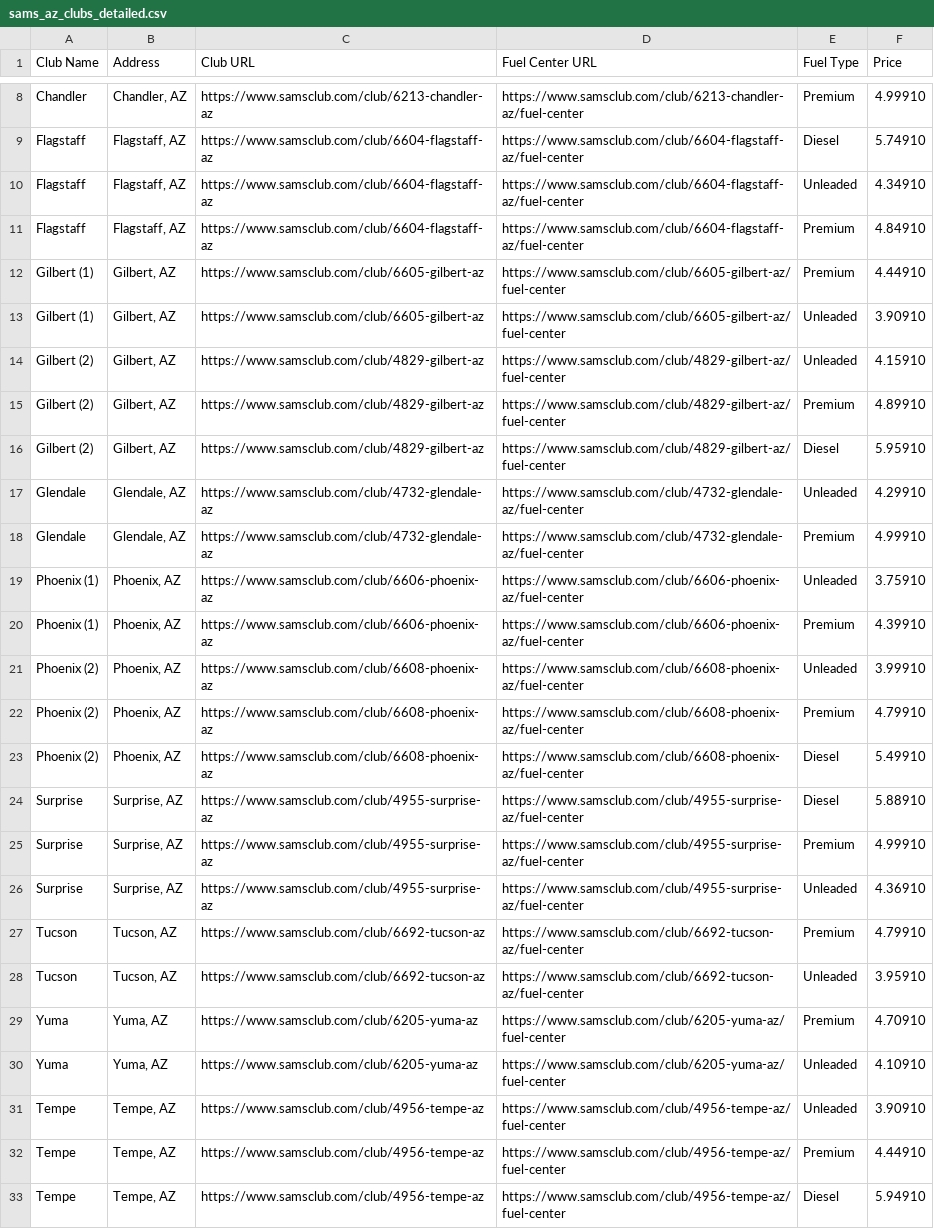
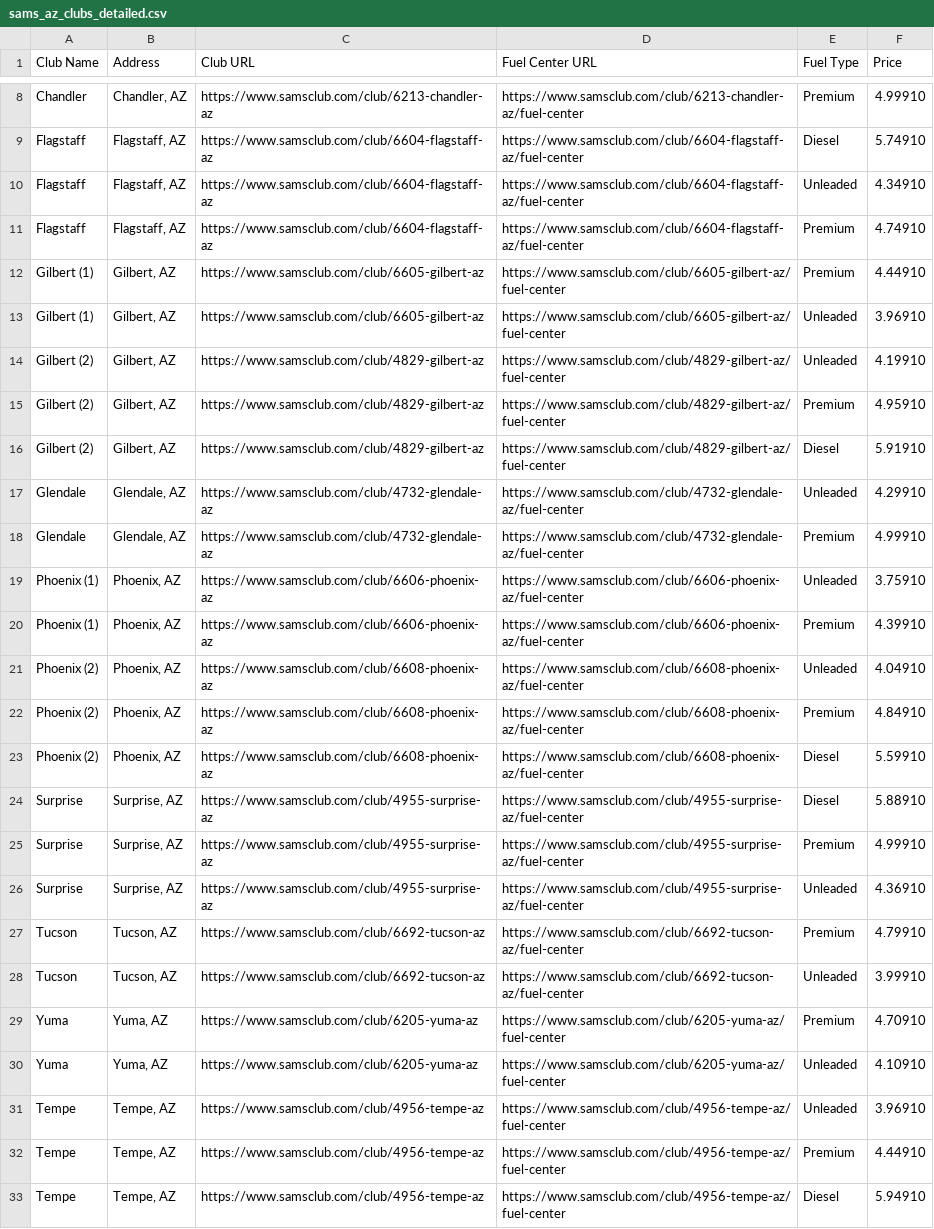
Before and after one commit to prateekvishnu/sams_gas_tracker, a CSV file: sams_az_clubs_detailed.csv, drawn as a sheet; only a part is shown, gaps mark what is left out.

```diff
--- a/sams_az_clubs_detailed.csv
+++ b/sams_az_clubs_detailed.csv
@@ -10,8 +10,8 @@ Flagstaff,"Flagstaff, AZ",https://www.samsclub.com/club/6604-flagstaff-az,https:
 Flagstaff,"Flagstaff, AZ",https://www.samsclub.com/club/6604-flagstaff-az,https://www.samsclub.com/club/6604-flagstaff-az/fuel-center,Unleaded,4.34910
-Flagstaff,"Flagstaff, AZ",https://www.samsclub.com/club/6604-flagstaff-az,https://www.samsclub.com/club/6604-flagstaff-az/fuel-center,Premium,4.84910
+Flagstaff,"Flagstaff, AZ",https://www.samsclub.com/club/6604-flagstaff-az,https://www.samsclub.com/club/6604-flagstaff-az/fuel-center,Premium,4.74910
 Gilbert (1),"Gilbert, AZ",https://www.samsclub.com/club/6605-gilbert-az,https://www.samsclub.com/club/6605-gilbert-az/fuel-center,Premium,4.44910
-Gilbert (1),"Gilbert, AZ",https://www.samsclub.com/club/6605-gilbert-az,https://www.samsclub.com/club/6605-gilbert-az/fuel-center,Unleaded,3.90910
-Gilbert (2),"Gilbert, AZ",https://www.samsclub.com/club/4829-gilbert-az,https://www.samsclub.com/club/4829-gilbert-az/fuel-center,Unleaded,4.15910
-Gilbert (2),"Gilbert, AZ",https://www.samsclub.com/club/4829-gilbert-az,https://www.samsclub.com/club/4829-gilbert-az/fuel-center,Premium,4.89910
-Gilbert (2),"Gilbert, AZ",https://www.samsclub.com/club/4829-gilbert-az,https://www.samsclub.com/club/4829-gilbert-az/fuel-center,Diesel,5.95910
+Gilbert (1),"Gilbert, AZ",https://www.samsclub.com/club/6605-gilbert-az,https://www.samsclub.com/club/6605-gilbert-az/fuel-center,Unleaded,3.96910
+Gilbert (2),"Gilbert, AZ",https://www.samsclub.com/club/4829-gilbert-az,https://www.samsclub.com/club/4829-gilbert-az/fuel-center,Unleaded,4.19910
+Gilbert (2),"Gilbert, AZ",https://www.samsclub.com/club/4829-gilbert-az,https://www.samsclub.com/club/4829-gilbert-az/fuel-center,Premium,4.95910
+Gilbert (2),"Gilbert, AZ",https://www.samsclub.com/club/4829-gilbert-az,https://www.samsclub.com/club/4829-gilbert-az/fuel-center,Diesel,5.91910
 Glendale,"Glendale, AZ",https://www.samsclub.com/club/4732-glendale-az,https://www.samsclub.com/club/4732-glendale-az/fuel-center,Unleaded,4.29910
@@ -20,5 +20,5 @@ Phoenix (1),"Phoenix, AZ",https://www.samsclub.com/club/6606-phoenix-az,https://
 Phoenix (1),"Phoenix, AZ",https://www.samsclub.com/club/6606-phoenix-az,https://www.samsclub.com/club/6606-phoenix-az/fuel-center,Premium,4.39910
-Phoenix (2),"Phoenix, AZ",https://www.samsclub.com/club/6608-phoenix-az,https://www.samsclub.com/club/6608-phoenix-az/fuel-center,Unleaded,3.99910
-Phoenix (2),"Phoenix, AZ",https://www.samsclub.com/club/6608-phoenix-az,https://www.samsclub.com/club/6608-phoenix-az/fuel-center,Premium,4.79910
-Phoenix (2),"Phoenix, AZ",https://www.samsclub.com/club/6608-phoenix-az,https://www.samsclub.com/club/6608-phoenix-az/fuel-center,Diesel,5.49910
+Phoenix (2),"Phoenix, AZ",https://www.samsclub.com/club/6608-phoenix-az,https://www.samsclub.com/club/6608-phoenix-az/fuel-center,Unleaded,4.04910
+Phoenix (2),"Phoenix, AZ",https://www.samsclub.com/club/6608-phoenix-az,https://www.samsclub.com/club/6608-phoenix-az/fuel-center,Premium,4.84910
+Phoenix (2),"Phoenix, AZ",https://www.samsclub.com/club/6608-phoenix-az,https://www.samsclub.com/club/6608-phoenix-az/fuel-center,Diesel,5.59910
 Surprise,"Surprise, AZ",https://www.samsclub.com/club/4955-surprise-az,https://www.samsclub.com/club/4955-surprise-az/fuel-center,Diesel,5.88910
@@ -27,6 +27,6 @@ Surprise,"Surprise, AZ",https://www.samsclub.com/club/4955-surprise-az,https://w
 Tucson,"Tucson, AZ",https://www.samsclub.com/club/6692-tucson-az,https://www.samsclub.com/club/6692-tucson-az/fuel-center,Premium,4.79910
-Tucson,"Tucson, AZ",https://www.samsclub.com/club/6692-tucson-az,https://www.samsclub.com/club/6692-tucson-az/fuel-center,Unleaded,3.95910
+Tucson,"Tucson, AZ",https://www.samsclub.com/club/6692-tucson-az,https://www.samsclub.com/club/6692-tucson-az/fuel-center,Unleaded,3.99910
 Yuma,"Yuma, AZ",https://www.samsclub.com/club/6205-yuma-az,https://www.samsclub.com/club/6205-yuma-az/fuel-center,Premium,4.70910
 Yuma,"Yuma, AZ",https://www.samsclub.com/club/6205-yuma-az,https://www.samsclub.com/club/6205-yuma-az/fuel-center,Unleaded,4.10910
-Tempe,"Tempe, AZ",https://www.samsclub.com/club/4956-tempe-az,https://www.samsclub.com/club/4956-tempe-az/fuel-center,Unleaded,3.90910
+Tempe,"Tempe, AZ",https://www.samsclub.com/club/4956-tempe-az,https://www.samsclub.com/club/4956-tempe-az/fuel-center,Unleaded,3.96910
 Tempe,"Tempe, AZ",https://www.samsclub.com/club/4956-tempe-az,https://www.samsclub.com/club/4956-tempe-az/fuel-center,Premium,4.44910
```
Also changed, not shown: 2 other files.
